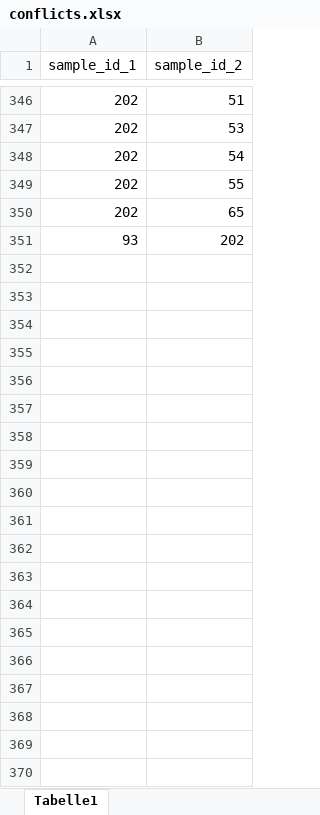
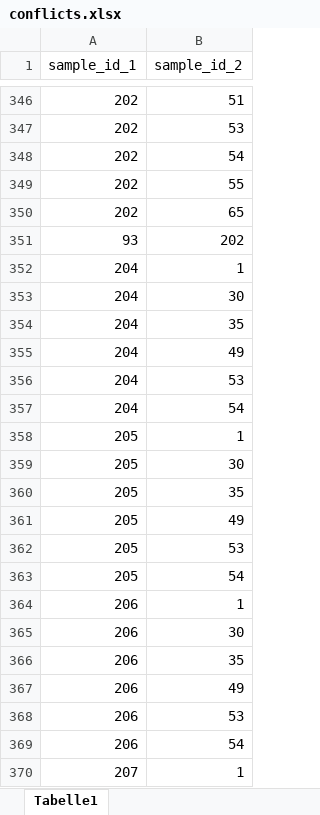
Before and after one commit to Jakki12/RSP, an Excel workbook: conflicts.xlsx, sheet Tabelle1, drawn as a sheet; only a part is shown, gaps mark what is left out; values as stored, in another font and other column widths than the file's, no borders; the diff covers the shown part only; the diff names each change by its address in the sheet, - before the commit and + after, or states it on an @@ line.

Commit message:
weitere samples eingetragen

```diff
--- a/conflicts.xlsx (sheet Tabelle1)
+++ b/conflicts.xlsx (sheet Tabelle1)
+row 352: 204 | 1
+row 353: 204 | 30
+row 354: 204 | 35
+row 355: 204 | 49
+row 356: 204 | 53
+row 357: 204 | 54
+row 358: 205 | 1
+row 359: 205 | 30
+row 360: 205 | 35
+row 361: 205 | 49
+row 362: 205 | 53
+row 363: 205 | 54
+row 364: 206 | 1
+row 365: 206 | 30
+row 366: 206 | 35
+row 367: 206 | 49
+row 368: 206 | 53
+row 369: 206 | 54
+row 370: 207 | 1
```
Also changed, not shown: 343 added rows elsewhere in this sheet, samples.xlsx, 1 other file.
